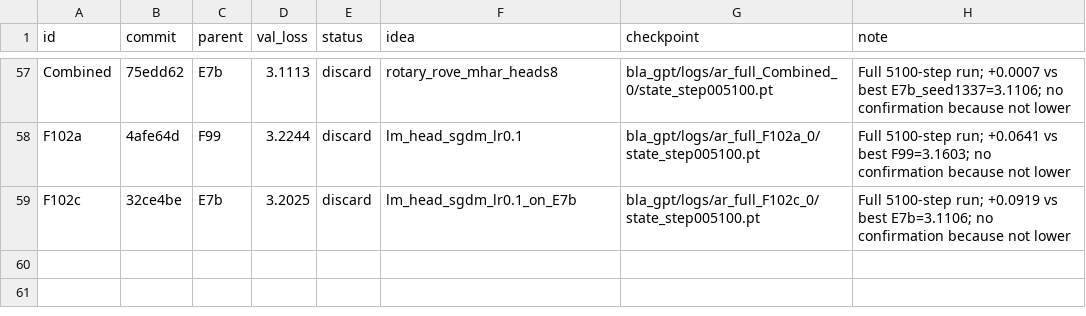
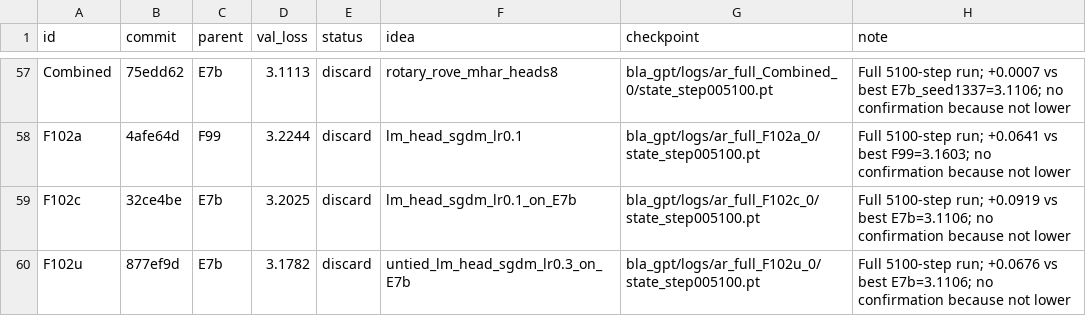
Before and after one commit to erogol/BlaGPT, a TSV file: ar/full_results.tsv, drawn as a sheet; only a part is shown, gaps mark what is left out.

Commit message:
autoresearch: record F102u full run (discard, 3.1782 vs best 3.1106)

```diff
--- a/ar/full_results.tsv
+++ b/ar/full_results.tsv
@@ -59 +59,2 @@ F102a	4afe64d	F99	3.2244	discard	lm_head_sgdm_lr0.1	bla_gpt/logs/ar_full_F102a_0
 F102c	32ce4be	E7b	3.2025	discard	lm_head_sgdm_lr0.1_on_E7b	bla_gpt/logs/ar_full_F102c_0/state_step005100.pt	Full 5100-step run; +0.0919 vs best E7b=3.1106; no confirmation because not lower
+F102u	877ef9d	E7b	3.1782	discard	untied_lm_head_sgdm_lr0.3_on_E7b	bla_gpt/logs/ar_full_F102u_0/state_step005100.pt	Full 5100-step run; +0.0676 vs best E7b=3.1106; no confirmation because not lower
```
Also changed, not shown: 3 other files.
